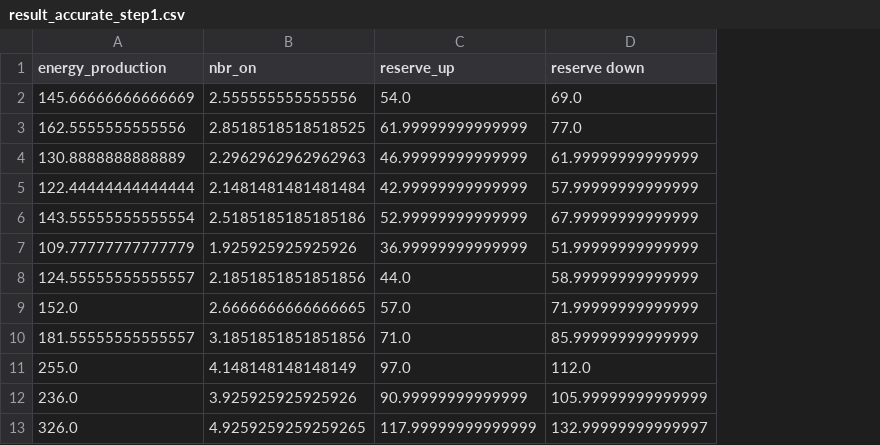
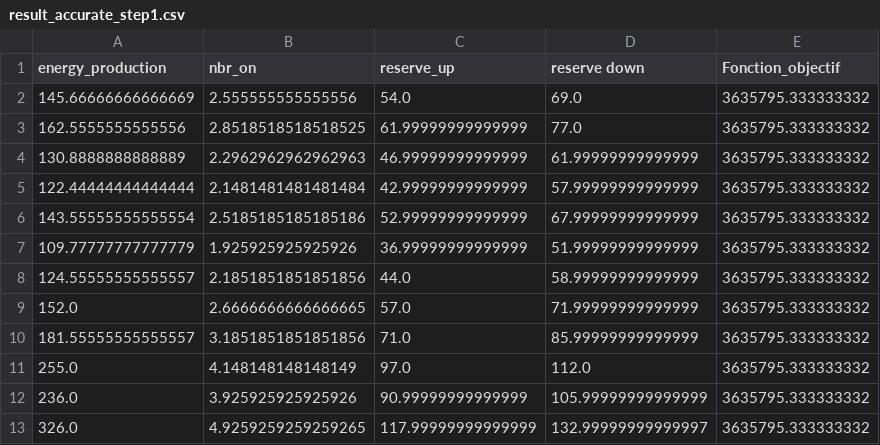
Before and after one commit to AntaresSimulatorTeam/andromede-modeling-prototype, a CSV file: result_accurate_step1.csv, drawn as a sheet; only a part is shown; the diff names each change by its address in the sheet, - before the commit and + after, or states it on an @@ line.

```diff
--- a/result_accurate_step1.csv
+++ b/result_accurate_step1.csv
+column E (Fonction_objectif), rows 2-13: all 3635795.333333332
```
Also changed, not shown: result_accurate_step2.csv, result_milp.csv, 3 other files.
